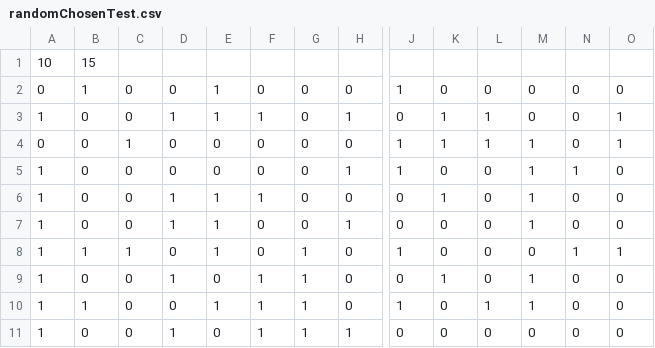
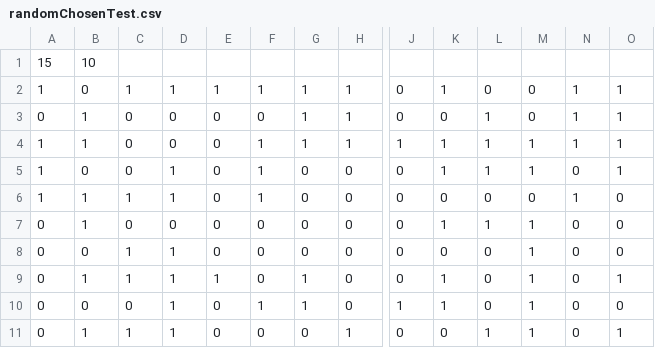
Before and after one commit to nex-pixel/cellsociety_team10, a CSV file: data/game_of_life/randomChosenTest.csv, drawn as a sheet; only a part is shown, gaps mark what is left out; removed rows and columns are numbered as before the commit, all else as after; rows hold the shown columns only; the diff covers the shown part only; the diff names each change by its address in the sheet, - before the commit and + after, or states it on an @@ line.

Commit message:
small change in game

```diff
--- a/data/game_of_life/randomChosenTest.csv
+++ b/data/game_of_life/randomChosenTest.csv
-row 1: 10 | 15
-row 2: 0 | 1 | 0 | 0 | 1 | 0 | 0 | 0 | 1 | 0 | 0 | 0 | 0 | 0
+row 1: 15 | 10
-C2: 0
+C2: 1
-G2:G4: 0
+G2:G4: 1
-L2: 1
+L2: 0
-N2:N3: 0
+N2:N3: 1
-B3:B4: 0
+B3:B4: 1
-C3: 1
+C3: 0
-H3: 0
+H3: 1
-J3: 1
+J3: 0
-K3: 1
+K3: 0
-M3: 1
+M3: 0
-F4: 0
+F4: 1
-K4: 0
+K4: 1
-L4:L5: 0
+L4:L5: 1
-O4:O5: 0
+O4:O5: 1
-E5:E6: 1
+E5:E6: 0
-B6: 0
+B6: 1
-C6: 0
+C6: 1
-F6: 0
+F6: 1
-H6: 1
+H6: 0
-M6: 1
+M6: 0
-N6: 0
+N6: 1
+row 7: 0 | 1 | 0 | 0 | 0 | 0 | 0 | 0 | 0 | 1 | 1 | 1 | 0 | 0
+row 8: 0 | 0 | 1 | 1 | 0 | 0 | 0 | 0 | 0 | 0 | 0 | 1 | 0 | 0
-A9:A10: 1
+A9:A10: 0
-D9: 0
+D9: 1
-J9: 1
+J9: 0
-K9: 0
+K9: 1
-M9: 0
+M9: 1
-N9: 1
+N9: 0
-J10: 0
+J10: 1
-row 10: 1 | 1 | 0 | 0 | 1 | 1 | 1 | 0 | 1 | 0 | 1 | 1 | 0 | 0
-row 11: 1 | 0 | 0 | 1 | 0 | 1 | 1 | 1 | 0 | 0 | 0 | 0 | 0 | 0
+row 11: 0 | 1 | 1 | 1 | 0 | 0 | 0 | 1 | 0 | 0 | 1 | 1 | 0 | 1
```
Also changed, not shown: 1 edited cell elsewhere in this file, data/game_of_life/randomDefaultTest.csv, 1 other file.
